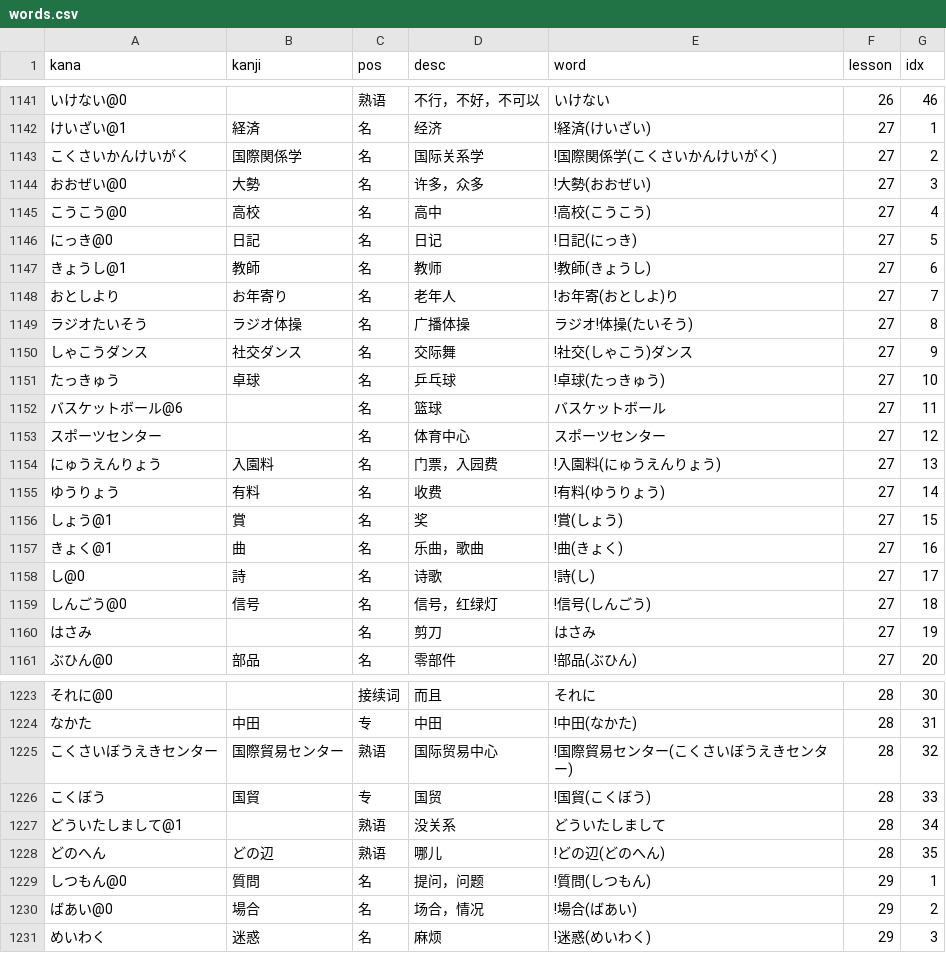
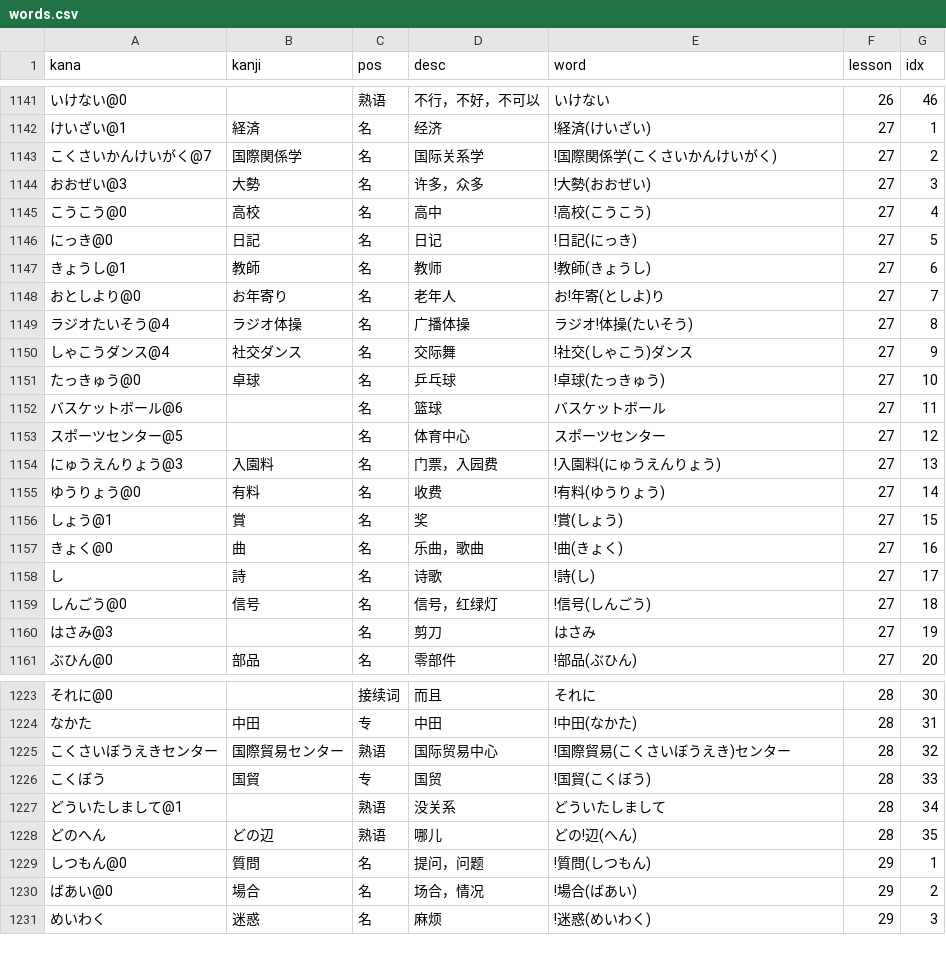
Before and after one commit to wizicer/LearnJapan, a CSV file: _data/words.csv, drawn as a sheet; only a part is shown, gaps mark what is left out; the diff covers the shown part only.

```diff
--- a/_data/words.csv
+++ b/_data/words.csv
@@ -1142,4 +1142,4 @@ kana,kanji,pos,desc,word,lesson,idx
 けいざい@1                   , 経済                   , 名       , 经济                           , !経済(けいざい)                                     , 27 , 1
-こくさいかんけいがく         , 国際関係学             , 名       , 国际关系学                     , !国際関係学(こくさいかんけいがく)                   , 27 , 2
-おおぜい@0                   , 大勢                   , 名       , 许多，众多                     , !大勢(おおぜい)                                     , 27 , 3
+こくさいかんけいがく@7       , 国際関係学             , 名       , 国际关系学                     , !国際関係学(こくさいかんけいがく)                   , 27 , 2
+おおぜい@3                   , 大勢                   , 名       , 许多，众多                     , !大勢(おおぜい)                                     , 27 , 3
 こうこう@0                   , 高校                   , 名       , 高中                           , !高校(こうこう)                                     , 27 , 4
@@ -1147,15 +1147,15 @@ kana,kanji,pos,desc,word,lesson,idx
 きょうし@1                   , 教師                   , 名       , 教师                           , !教師(きょうし)                                     , 27 , 6
-おとしより                   , お年寄り               , 名       , 老年人                         , !お年寄(おとしよ)り                                 , 27 , 7
-ラジオたいそう               , ラジオ体操             , 名       , 广播体操                       , ラジオ!体操(たいそう)                               , 27 , 8
-しゃこうダンス               , 社交ダンス             , 名       , 交际舞                         , !社交(しゃこう)ダンス                               , 27 , 9
-たっきゅう                   , 卓球                   , 名       , 乒乓球                         , !卓球(たっきゅう)                                   , 27 , 10
+おとしより@0                 , お年寄り               , 名       , 老年人                         , お!年寄(としよ)り                                   , 27 , 7
+ラジオたいそう@4             , ラジオ体操             , 名       , 广播体操                       , ラジオ!体操(たいそう)                               , 27 , 8
+しゃこうダンス@4             , 社交ダンス             , 名       , 交际舞                         , !社交(しゃこう)ダンス                               , 27 , 9
+たっきゅう@0                 , 卓球                   , 名       , 乒乓球                         , !卓球(たっきゅう)                                   , 27 , 10
 バスケットボール@6           ,                        , 名       , 篮球                           , バスケットボール                                    , 27 , 11
-スポーツセンター             ,                        , 名       , 体育中心                       , スポーツセンター                                    , 27 , 12
-にゅうえんりょう             , 入園料                 , 名       , 门票，入园费                   , !入園料(にゅうえんりょう)                           , 27 , 13
-ゆうりょう                   , 有料                   , 名       , 收费                           , !有料(ゆうりょう)                                   , 27 , 14
+スポーツセンター@5           ,                        , 名       , 体育中心                       , スポーツセンター                                    , 27 , 12
+にゅうえんりょう@3           , 入園料                 , 名       , 门票，入园费                   , !入園料(にゅうえんりょう)                           , 27 , 13
+ゆうりょう@0                 , 有料                   , 名       , 收费                           , !有料(ゆうりょう)                                   , 27 , 14
 しょう@1                     , 賞                     , 名       , 奖                             , !賞(しょう)                                         , 27 , 15
-きょく@1                     , 曲                     , 名       , 乐曲，歌曲                     , !曲(きょく)                                         , 27 , 16
-し@0                         , 詩                     , 名       , 诗歌                           , !詩(し)                                             , 27 , 17
+きょく@0                     , 曲                     , 名       , 乐曲，歌曲                     , !曲(きょく)                                         , 27 , 16
+し                           , 詩                     , 名       , 诗歌                           , !詩(し)                                             , 27 , 17
 しんごう@0                   , 信号                   , 名       , 信号，红绿灯                   , !信号(しんごう)                                     , 27 , 18
-はさみ                       ,                        , 名       , 剪刀                           , はさみ                                              , 27 , 19
+はさみ@3                     ,                        , 名       , 剪刀                           , はさみ                                              , 27 , 19
 ぶひん@0                     , 部品                   , 名       , 零部件                         , !部品(ぶひん)                                       , 27 , 20
@@ -1224,6 +1224,6 @@ kana,kanji,pos,desc,word,lesson,idx
 なかた                       , 中田                   , 专       , 中田                           , !中田(なかた)                                       , 28 , 31
-こくさいぼうえきセンター     , 国際貿易センター       , 熟语     , 国际贸易中心                   , !国際貿易センター(こくさいぼうえきセンター)         , 28 , 32
+こくさいぼうえきセンター     , 国際貿易センター       , 熟语     , 国际贸易中心                   , !国際貿易(こくさいぼうえき)センター                 , 28 , 32
 こくぼう                     , 国貿                   , 专       , 国贸                           , !国貿(こくぼう)                                     , 28 , 33
 どういたしまして@1           ,                        , 熟语     , 没关系                         , どういたしまして                                    , 28 , 34
-どのへん                     , どの辺                 , 熟语     , 哪儿                           , !どの辺(どのへん)                                   , 28 , 35
+どのへん                     , どの辺                 , 熟语     , 哪儿                           , どの!辺(へん)                                       , 28 , 35
 しつもん@0                   , 質問                   , 名       , 提问，问题                     , !質問(しつもん)                                     , 29 , 1
```
Also changed, not shown: 54 edited cells elsewhere in this file, _data/grammar.csv, 1 other file.
